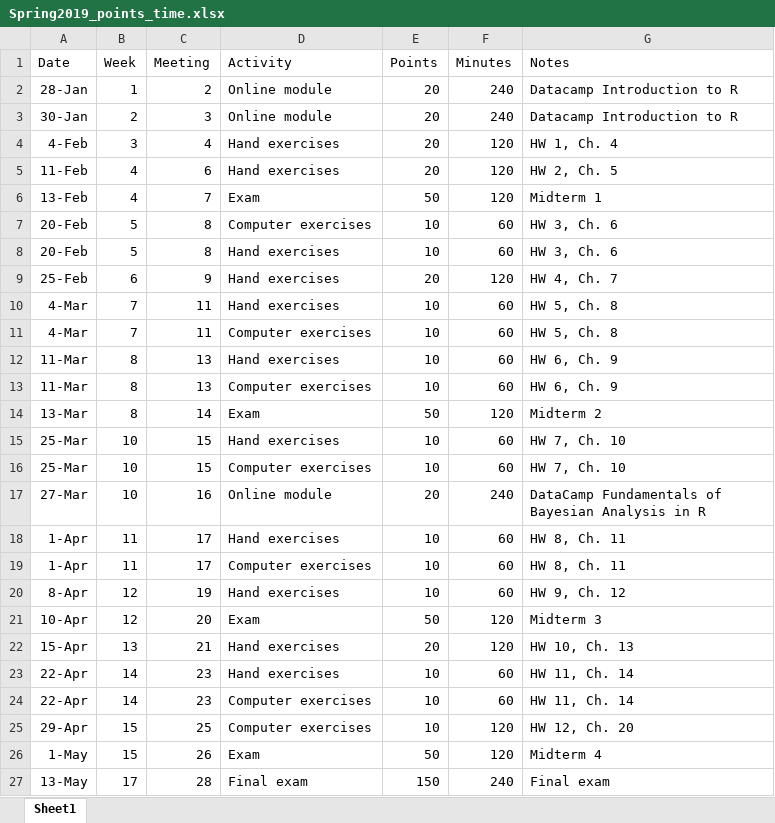
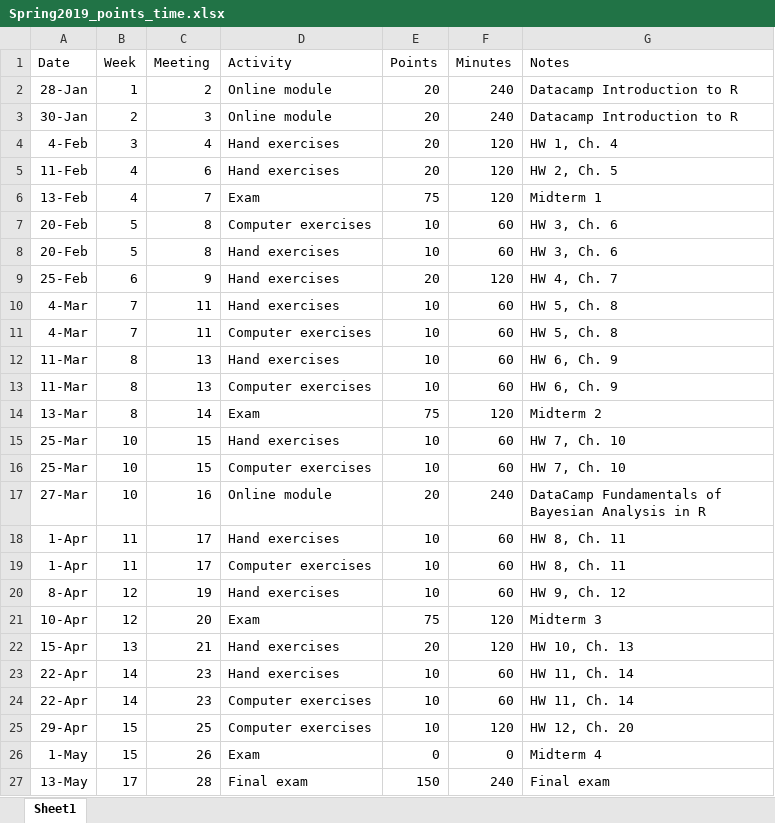
Before and after one commit to grizant/Intro_Bayes_Course, an Excel workbook: course_materials/Spring2019_points_time.xlsx, sheet Sheet1, drawn as a sheet; values as stored, in another font and other column widths than the file's, no borders; the diff names each change by its address in the sheet, - before the commit and + after, or states it on an @@ line.

```diff
--- a/course_materials/Spring2019_points_time.xlsx (sheet Sheet1)
+++ b/course_materials/Spring2019_points_time.xlsx (sheet Sheet1)
-E6 (Points): 50
+E6 (Points): 75
-E14 (Points): 50
+E14 (Points): 75
-E21 (Points): 50
+E21 (Points): 75
-E26 (Points): 50
+E26 (Points): 0
-F26 (Minutes): 120
+F26 (Minutes): 0
```
Also changed, not shown: course_materials/Spring2019_outside_class_schedule.xlsx, 9 other files.
